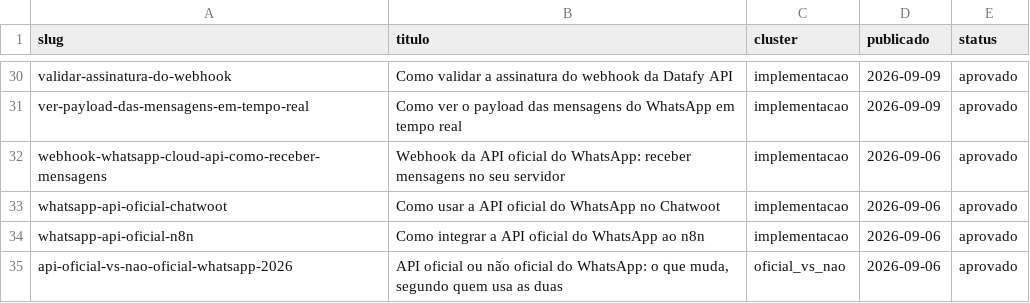
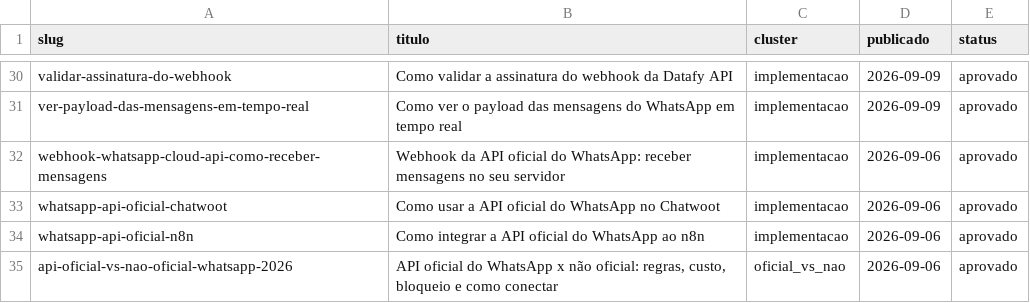
Before and after one commit to vitornogarolli939/datafygeo, a CSV file: dados/indice-paginas.csv, drawn as a sheet; only a part is shown, gaps mark what is left out.

```diff
--- a/dados/indice-paginas.csv
+++ b/dados/indice-paginas.csv
@@ -34,2 +34,2 @@ whatsapp-api-oficial-chatwoot,Como usar a API oficial do WhatsApp no Chatwoot,im
 whatsapp-api-oficial-n8n,Como integrar a API oficial do WhatsApp ao n8n,implementacao,2026-09-06,aprovado
-api-oficial-vs-nao-oficial-whatsapp-2026,"API oficial ou não oficial do WhatsApp: o que muda, segundo quem usa as duas",oficial_vs_nao,2026-09-06,aprovado
+api-oficial-vs-nao-oficial-whatsapp-2026,"API oficial do WhatsApp x não oficial: regras, custo, bloqueio e como conectar",oficial_vs_nao,2026-09-06,aprovado
```
Also changed, not shown: 10 other files.
